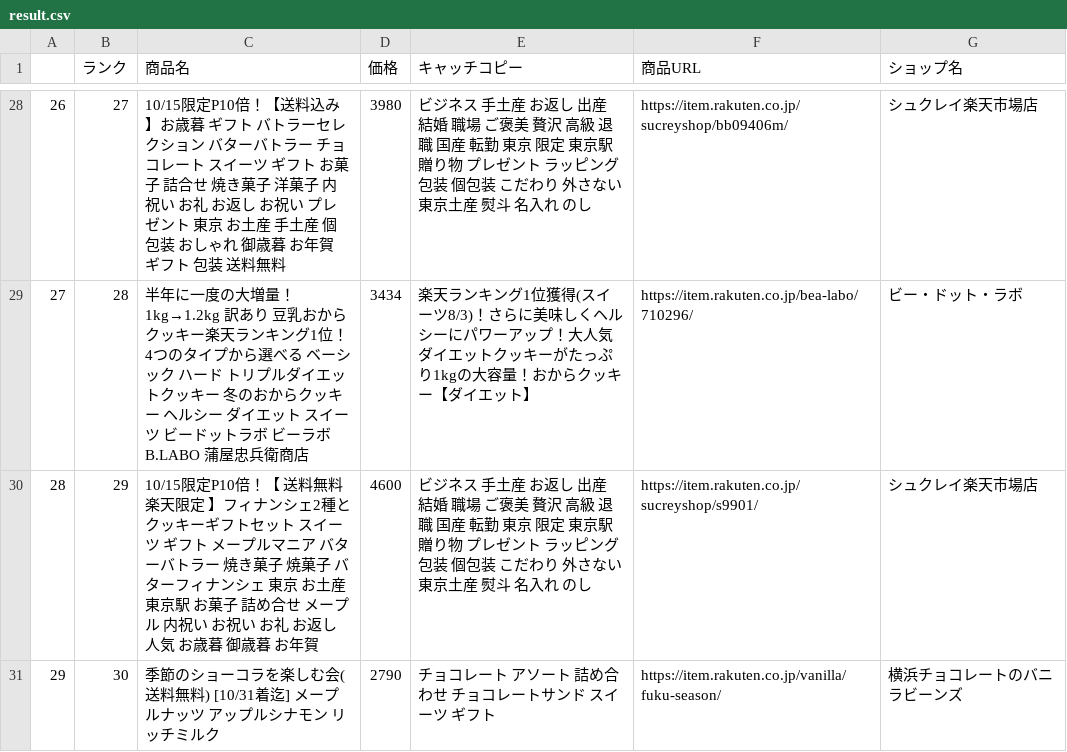
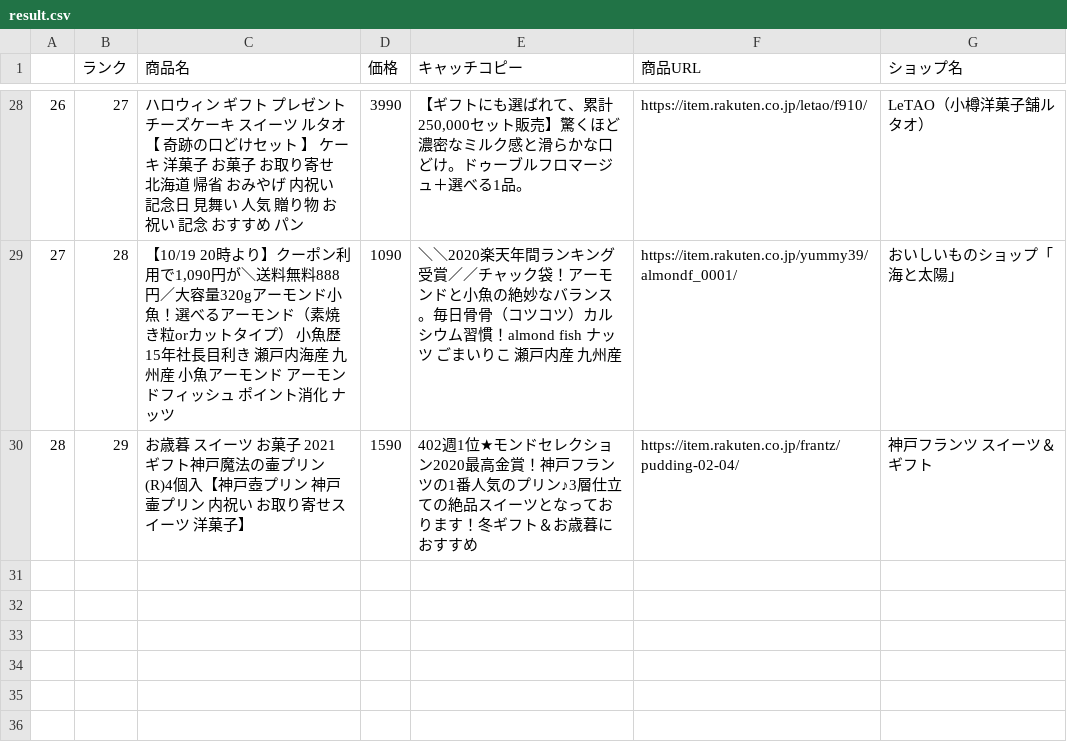
Before and after one commit to SmileBear2525/python-study-lesson, a CSV file: task6-test/result.csv, drawn as a sheet; only a part is shown, gaps mark what is left out; the diff covers the shown part only.

```diff
--- a/task6-test/result.csv
+++ b/task6-test/result.csv
@@ -28,4 +28,3 @@
-26,27,10/15限定P10倍！【送料込み】お歳暮 ギフト バトラーセレクション バターバトラー チョコレート スイーツ ギフト お菓子 詰合せ 焼き菓子 洋菓子 内祝い お礼 お返し お祝い プレゼント 東京 お土産 手土産 個包装 おしゃれ 御歳暮 お年賀 ギフト 包装 送料無料,3980,ビジネス 手土産 お返し 出産 結婚 職場 ご褒美 贅沢 高級 退職 国産 転勤 東京 限定 東京駅 贈り物 プレゼント ラッピング 包装 個包装 こだわり 外さない 東京土産 熨斗 名入れ のし,https://item.rakuten.co.jp/sucreyshop/bb09406m/,シュクレイ楽天市場店
-27,28,半年に一度の大増量！1kg→1.2kg　訳あり　豆乳おからクッキー楽天ランキング1位！4つのタイプから選べる　ベーシック　ハード　トリプルダイエットクッキー　冬のおからクッキー　 ヘルシー　ダイエット　スイーツ　ビードットラボ　ビーラボ　B.LABO 蒲屋忠兵衛商店,3434,楽天ランキング1位獲得(スイーツ8/3)！さらに美味しくヘルシーにパワーアップ！大人気ダイエットクッキーがたっぷり1kgの大容量！おからクッキー【ダイエット】,https://item.rakuten.co.jp/bea-labo/710296/,ビー・ドット・ラボ
-28,29,10/15限定P10倍！【 送料無料 楽天限定 】フィナンシェ2種とクッキーギフトセット スイーツ ギフト メープルマニア バターバトラー 焼き菓子 焼菓子 バターフィナンシェ 東京 お土産 東京駅 お菓子 詰め合せ メープル 内祝い お祝い お礼 お返し 人気 お歳暮 御歳暮 お年賀,4600,ビジネス 手土産 お返し 出産 結婚 職場 ご褒美 贅沢 高級 退職 国産 転勤 東京 限定 東京駅 贈り物 プレゼント ラッピング 包装 個包装 こだわり 外さない 東京土産 熨斗 名入れ のし,https://item.rakuten.co.jp/sucreyshop/s9901/,シュクレイ楽天市場店
-29,30,季節のショーコラを楽しむ会(送料無料) [10/31着迄] メープルナッツ アップルシナモン リッチミルク,2790,チョコレート アソート 詰め合わせ チョコレートサンド スイーツ ギフト,https://item.rakuten.co.jp/vanilla/fuku-season/,横浜チョコレートのバニラビーンズ
+26,27,ハロウィン ギフト プレゼント チーズケーキ スイーツ ルタオ 【 奇跡の口どけセット 】 ケーキ 洋菓子 お菓子 お取り寄せ 北海道 帰省 おみやげ 内祝い 記念日 見舞い 人気 贈り物 お祝い 記念 おすすめ パン,3990,"【ギフトにも選ばれて、累計250,000セット販売】驚くほど濃密なミルク感と滑らかな口どけ。ドゥーブルフロマージュ＋選べる1品。",https://item.rakuten.co.jp/letao/f910/,LeTAO（小樽洋菓子舗ルタオ）
+27,28,"【10/19 20時より】クーポン利用で1,090円が＼送料無料888円／大容量320gアーモンド小魚！選べるアーモンド（素焼き粒orカットタイプ） 小魚歴15年社長目利き 瀬戸内海産 九州産 小魚アーモンド アーモンドフィッシュ ポイント消化 ナッツ",1090,＼＼2020楽天年間ランキング受賞／／チャック袋！アーモンドと小魚の絶妙なバランス。毎日骨骨（コツコツ）カルシウム習慣！almond fish　ナッツ　ごまいりこ　瀬戸内産　九州産,https://item.rakuten.co.jp/yummy39/almondf_0001/,おいしいものショップ「海と太陽」
+28,29,お歳暮 スイーツ お菓子 2021 ギフト神戸魔法の壷プリン(R)4個入【神戸壺プリン 神戸壷プリン 内祝い お取り寄せスイーツ 洋菓子】,1590,402週1位★モンドセレクション2020最高金賞！神戸フランツの1番人気のプリン♪3層仕立ての絶品スイーツとなっております！冬ギフト＆お歳暮におすすめ,https://item.rakuten.co.jp/frantz/pudding-02-04/,神戸フランツ　スイーツ＆ギフト
```
Also changed, not shown: 120 edited cells elsewhere in this file, 6 other files.
